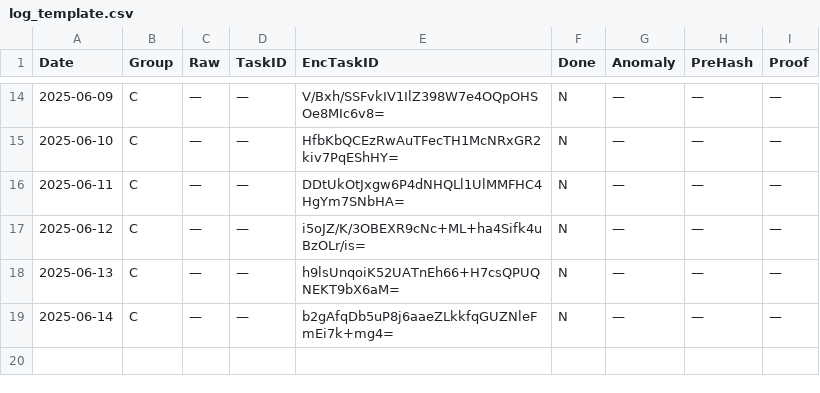
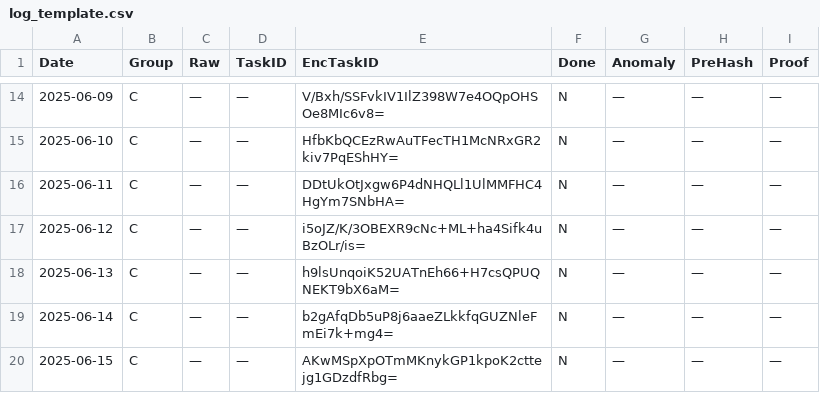
Before and after one commit to aleks3ewe/BlindEntropyFork, a CSV file: logs/log_template.csv, drawn as a sheet; only a part is shown, gaps mark what is left out; the diff names each change by its address in the sheet, - before the commit and + after, or states it on an @@ line.

```diff
--- a/logs/log_template.csv
+++ b/logs/log_template.csv
+row 20: 2025-06-15 | C | — | — | AKwMSpXpOTmMKnykGP1kpoK2cttejg1GDzdfRbg= | N | — | — | —
```
Also changed, not shown: 1 other file.
